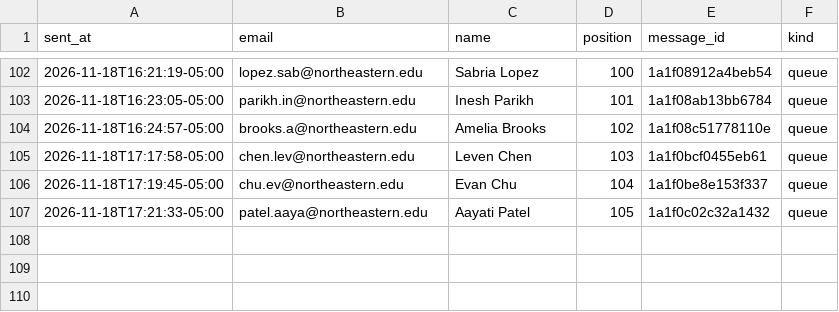
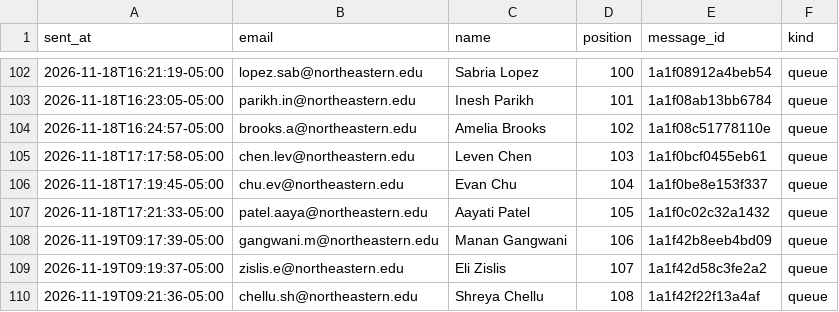
Before and after one commit to Metdez/Job-O-Clock, a CSV file: data/northeastern-event-contacts/send_log.csv, drawn as a sheet; only a part is shown, gaps mark what is left out.

```diff
--- a/data/northeastern-event-contacts/send_log.csv
+++ b/data/northeastern-event-contacts/send_log.csv
@@ -107 +107,4 @@ sent_at,email,name,position,message_id,kind
 2026-11-18T17:21:33-05:00,patel.aaya@northeastern.edu,Aayati Patel,105,1a1f0c02c32a1432,queue
+2026-11-19T09:17:39-05:00,gangwani.m@northeastern.edu,Manan Gangwani,106,1a1f42b8eeb4bd09,queue
+2026-11-19T09:19:37-05:00,zislis.e@northeastern.edu,Eli Zislis,107,1a1f42d58c3fe2a2,queue
+2026-11-19T09:21:36-05:00,chellu.sh@northeastern.edu,Shreya Chellu,108,1a1f42f22f13a4af,queue
```
Also changed, not shown: data/northeastern-event-contacts/send_ledger.csv, 1 other file.
